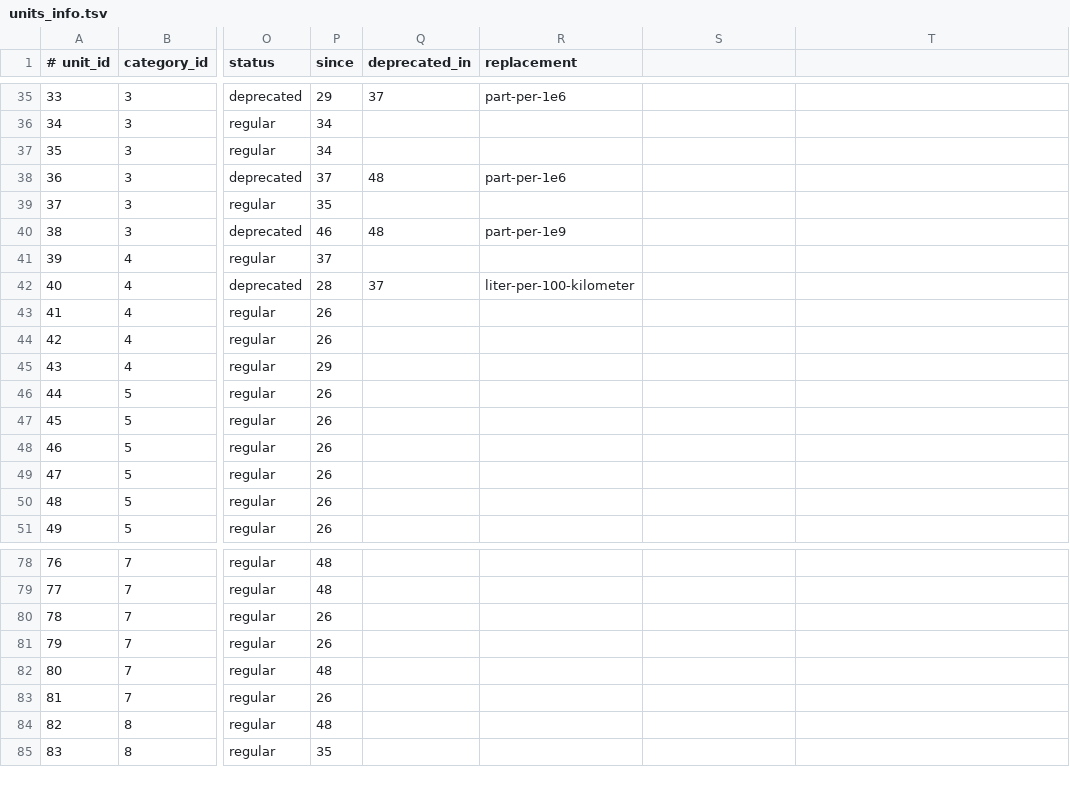
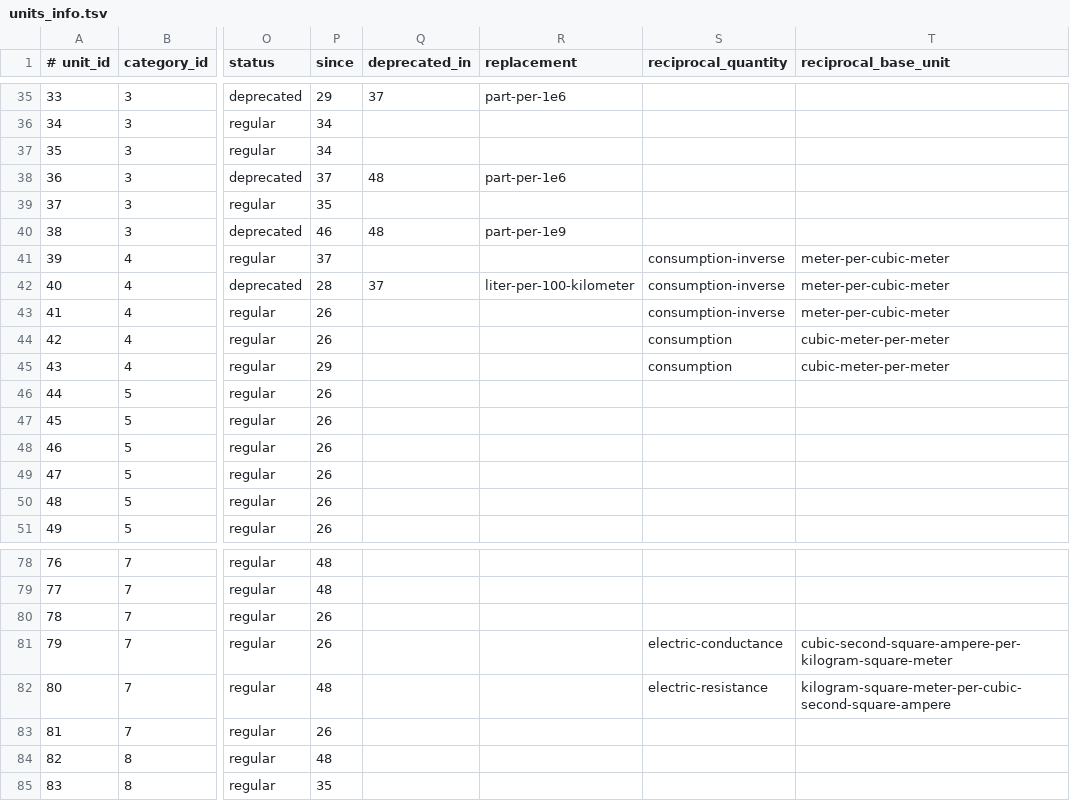
Before and after one commit to unicode-org/cldr, a TSV file: common/properties/units_info.tsv, drawn as a sheet; only a part is shown, gaps mark what is left out; the diff names each change by its address in the sheet, - before the commit and + after, or states it on an @@ line.

Commit message:
CLDR-_____ Add reciprocal_quantity and reciprocal_base_unit columns for units converted with 1/x

```diff
--- a/common/properties/units_info.tsv
+++ b/common/properties/units_info.tsv
-S1: (empty)
+S1: reciprocal_quantity
-T1: (empty)
+T1: reciprocal_base_unit
-S41:S43 (reciprocal_quantity): (empty)
+S41:S43 (reciprocal_quantity): consumption-inverse
-T41:T43 (reciprocal_base_unit): (empty)
+T41:T43 (reciprocal_base_unit): meter-per-cubic-meter
-S44:S45 (reciprocal_quantity): (empty)
+S44:S45 (reciprocal_quantity): consumption
-T44:T45 (reciprocal_base_unit): (empty)
+T44:T45 (reciprocal_base_unit): cubic-meter-per-meter
-S81 (reciprocal_quantity): (empty)
+S81 (reciprocal_quantity): electric-conductance
-T81 (reciprocal_base_unit): (empty)
+T81 (reciprocal_base_unit): cubic-second-square-ampere-per-kilogram-square-meter
-S82 (reciprocal_quantity): (empty)
+S82 (reciprocal_quantity): electric-resistance
-T82 (reciprocal_base_unit): (empty)
+T82 (reciprocal_base_unit): kilogram-square-meter-per-cubic-second-square-ampere
```
Also changed, not shown: 5 other files.
